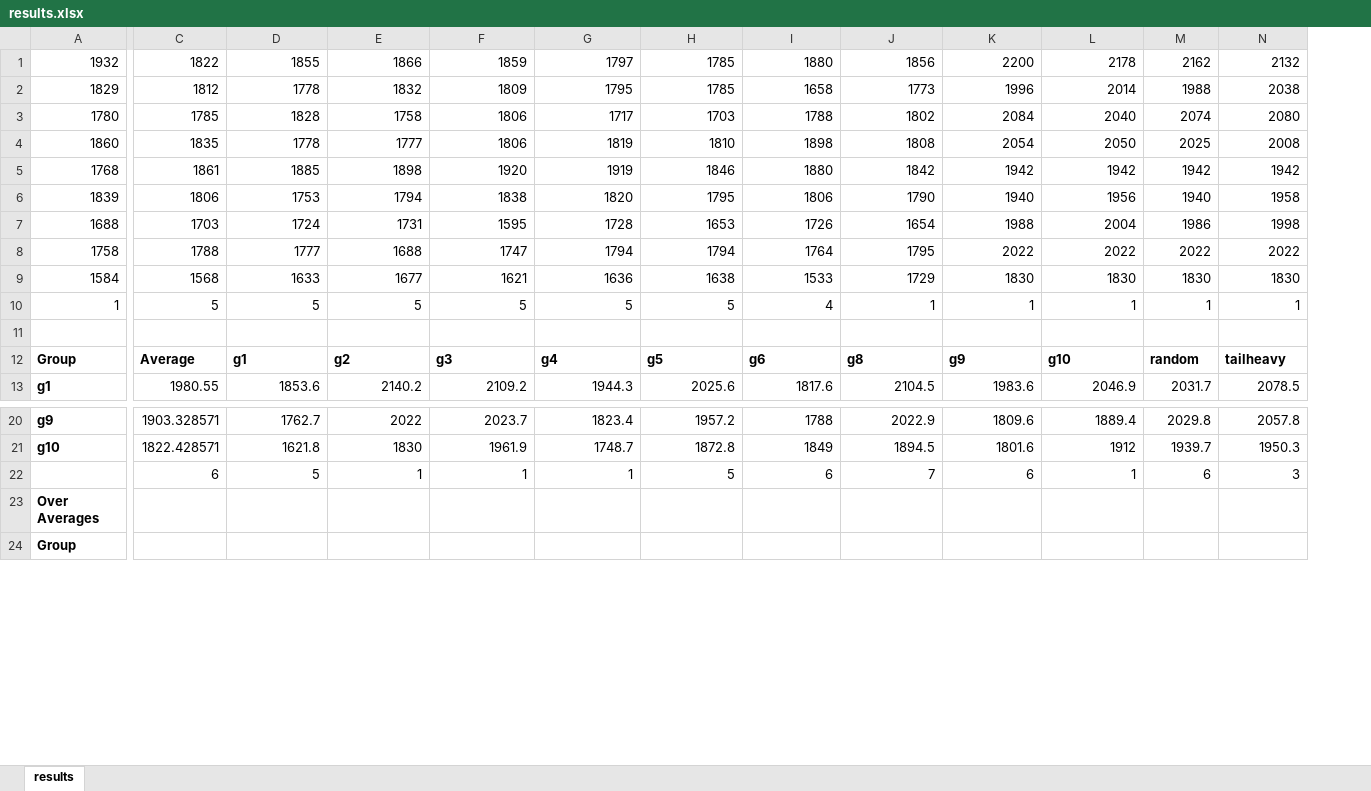
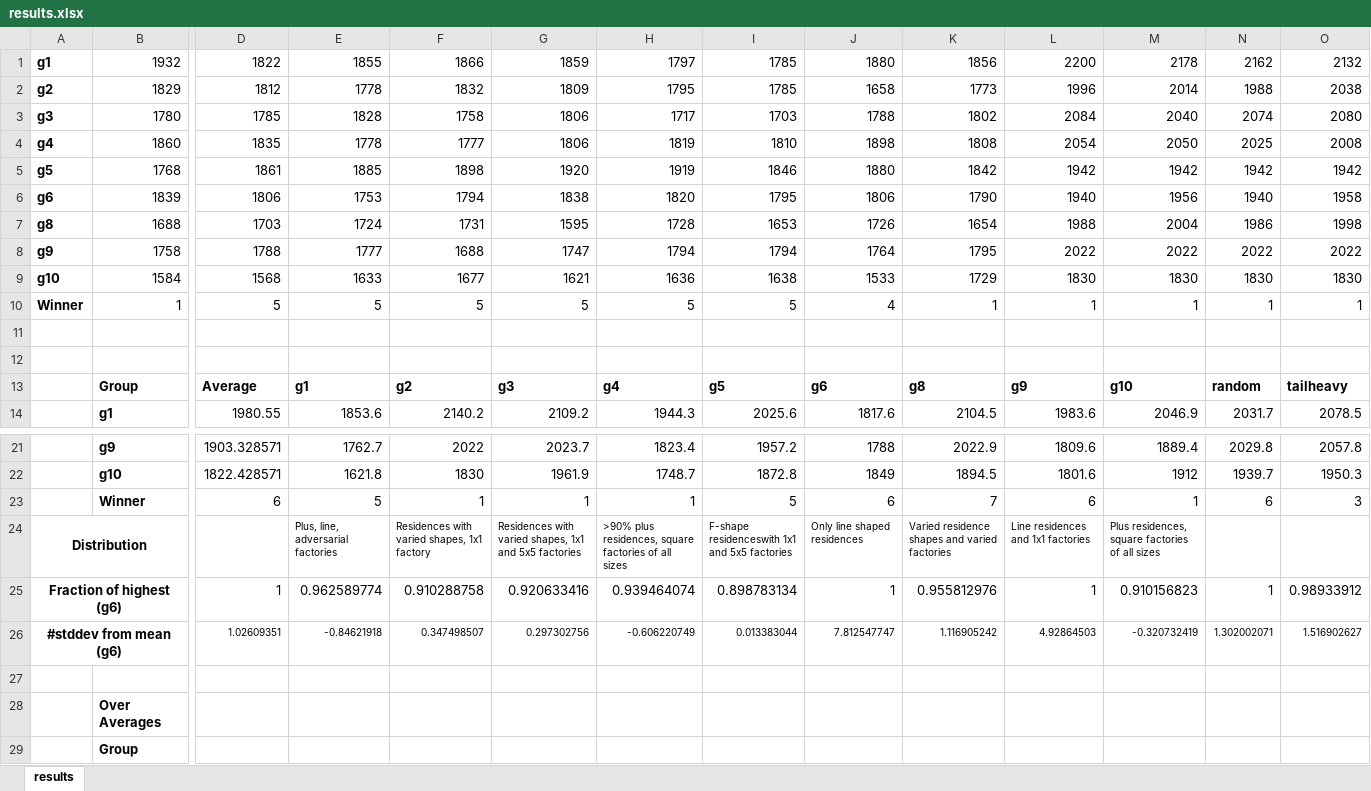
Before and after one commit to zhangxi1994/Pentocity, an Excel workbook: pentos/RESULTS/results.xlsx, sheet results, drawn as a sheet; only a part is shown, gaps mark what is left out; values as stored, in another font and other column widths than the file's, no borders; charts and pictures not drawn; addresses are those after the commit; rows hold the shown columns only; the diff names each change by its address in the sheet, - before the commit and + after, or states it on an @@ line.

Commit message:
New stuff on excel

```diff
--- a/pentos/RESULTS/results.xlsx (sheet results)
+++ b/pentos/RESULTS/results.xlsx (sheet results)
+column A, rows 1-10: g1 | g2 | g3 | g4 | g5 | g6 | g8 | g9 | g10 | Winner
+row 12: (empty)
-B23: (empty)
+B23: Winner
+row 24: Distribution |  |  | Plus, line, adversarial factories | Residences with varied shapes, 1x1 factory | Residences with varied shapes, 1x1 and 5x5 factories | >90% plus residences, square factories of all sizes | F-shape residenceswith 1x1 and 5x5 factories | Only line shaped residences | Varied residence shapes and varied factories | Line residences and 1x1 factories | Plus residences, square factories of all sizes
+row 25: Fraction of highest (g6) |  | 1 | 0.962589774 | 0.910288758 | 0.920633416 | 0.939464074 | 0.898783134 | 1 | 0.955812976 | 1 | 0.910156823 | 1 | 0.98933912
+row 26: #stddev from mean (g6) |  | 1.02609351 | -0.84621918 | 0.347498507 | 0.297302756 | -0.606220749 | 0.013383044 | 7.812547747 | 1.116905242 | 4.92864503 | -0.320732419 | 1.302002071 | 1.516902627
+row 27: (empty)
```
Also changed, not shown: formulas that keep their value, charts or pictures.
